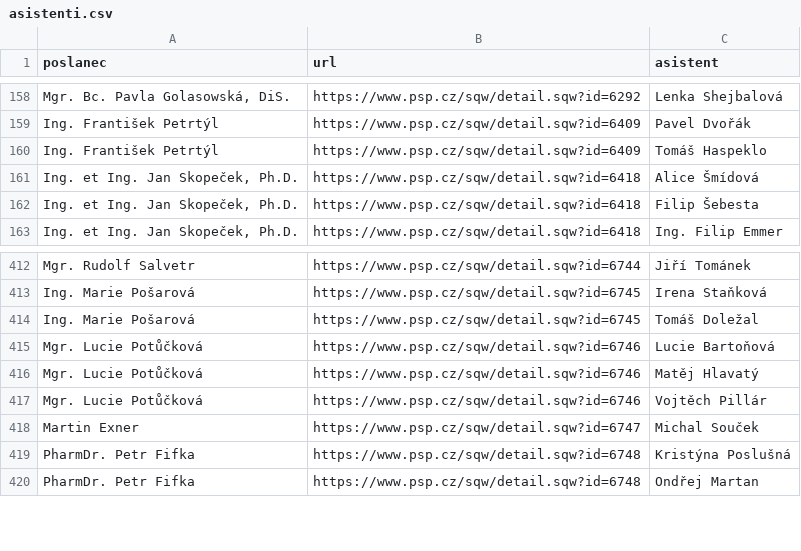
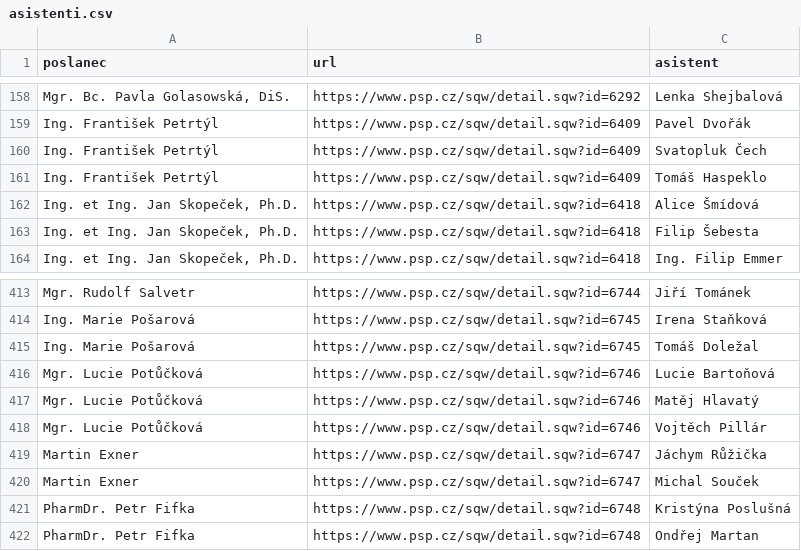
Before and after one commit to kokes/psp-asistenti, a CSV file: asistenti.csv, drawn as a sheet; only a part is shown, gaps mark what is left out; the diff names each change by its address in the sheet, - before the commit and + after, or states it on an @@ line.

```diff
--- a/asistenti.csv
+++ b/asistenti.csv
+row 160: Ing. František Petrtýl | https://www.psp.cz/sqw/detail.sqw?id=6409 | Svatopluk Čech
+row 419: Martin Exner | https://www.psp.cz/sqw/detail.sqw?id=6747 | Jáchym Růžička
```
Also changed, not shown: 1 other file.
